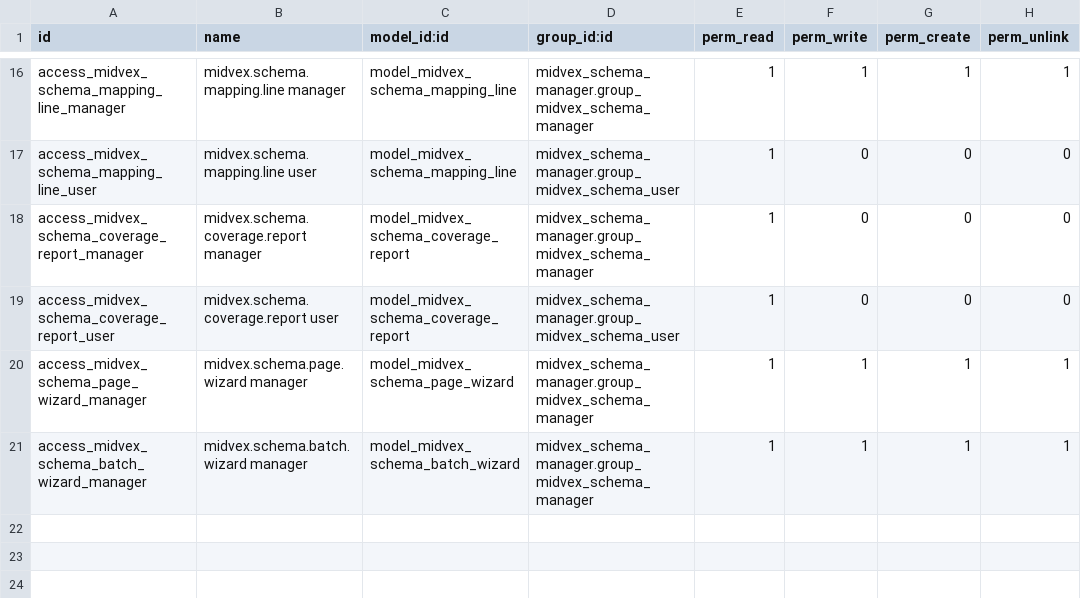
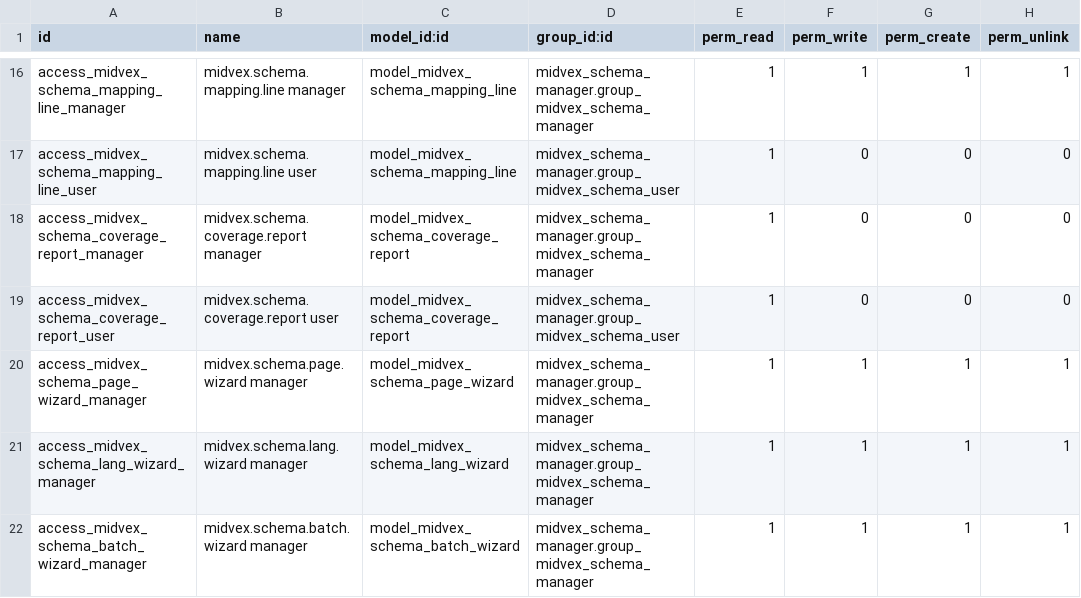
Before and after one commit to rezar-84/midvex_schema_manager, a CSV file: security/ir.model.access.csv, drawn as a sheet; only a part is shown, gaps mark what is left out; the diff names each change by its address in the sheet, - before the commit and + after, or states it on an @@ line.

Commit message:
fix global schema

```diff
--- a/security/ir.model.access.csv
+++ b/security/ir.model.access.csv
+row 21: access_midvex_schema_lang_wizard_manager | midvex.schema.lang.wizard manager | model_midvex_schema_lang_wizard | midvex_schema_manager.group_midvex_schema_manager | 1 | 1 | 1 | 1
```
Also changed, not shown: 9 other files.
